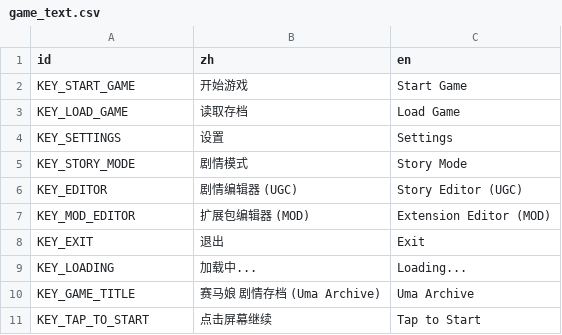
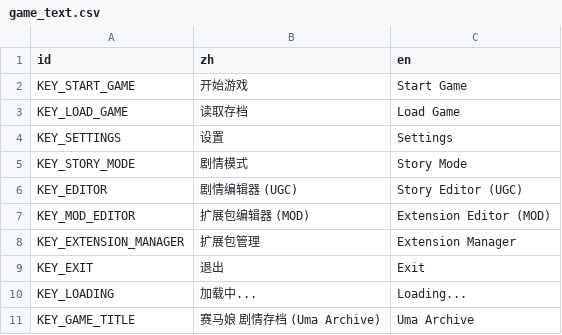
Before and after one commit to zhixuan45/EraDream, a CSV file: translations/game_text.csv, drawn as a sheet; only a part is shown; the shorter side is filled out with more unchanged rows; the diff names each change by its address in the sheet, - before the commit and + after, or states it on an @@ line.

```diff
--- a/translations/game_text.csv
+++ b/translations/game_text.csv
+row 8: KEY_EXTENSION_MANAGER | 扩展包管理 | Extension Manager
```
Also changed, not shown: 37 other files.
